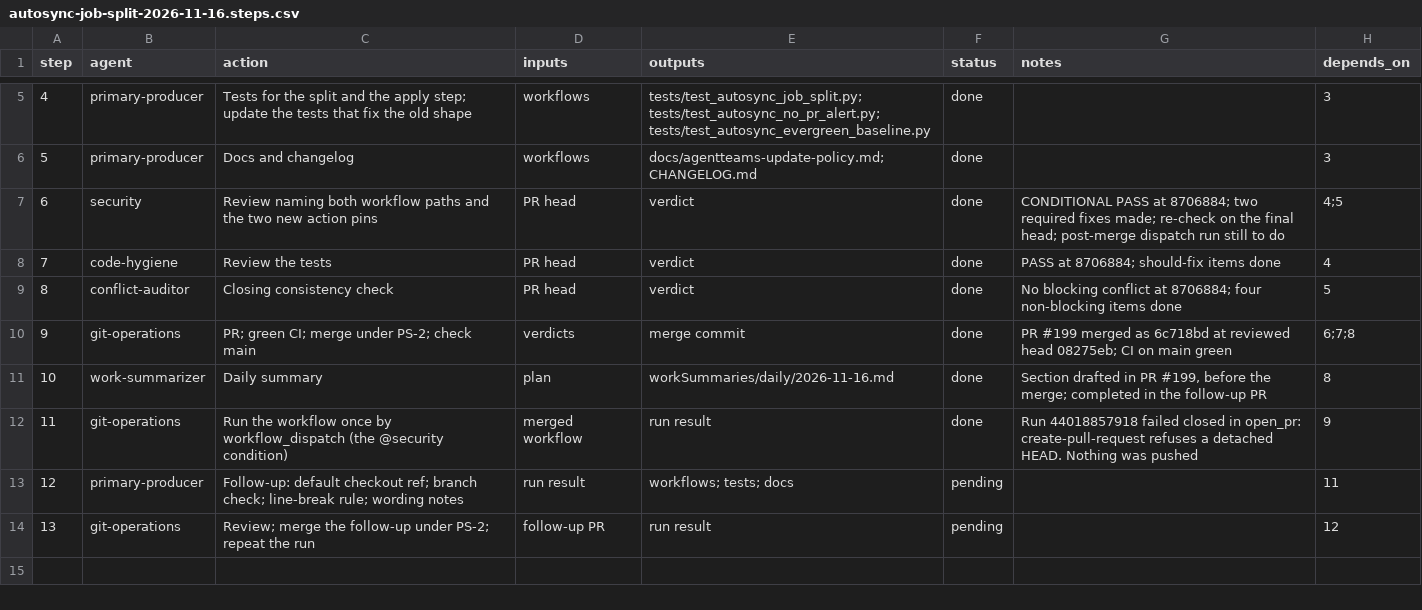
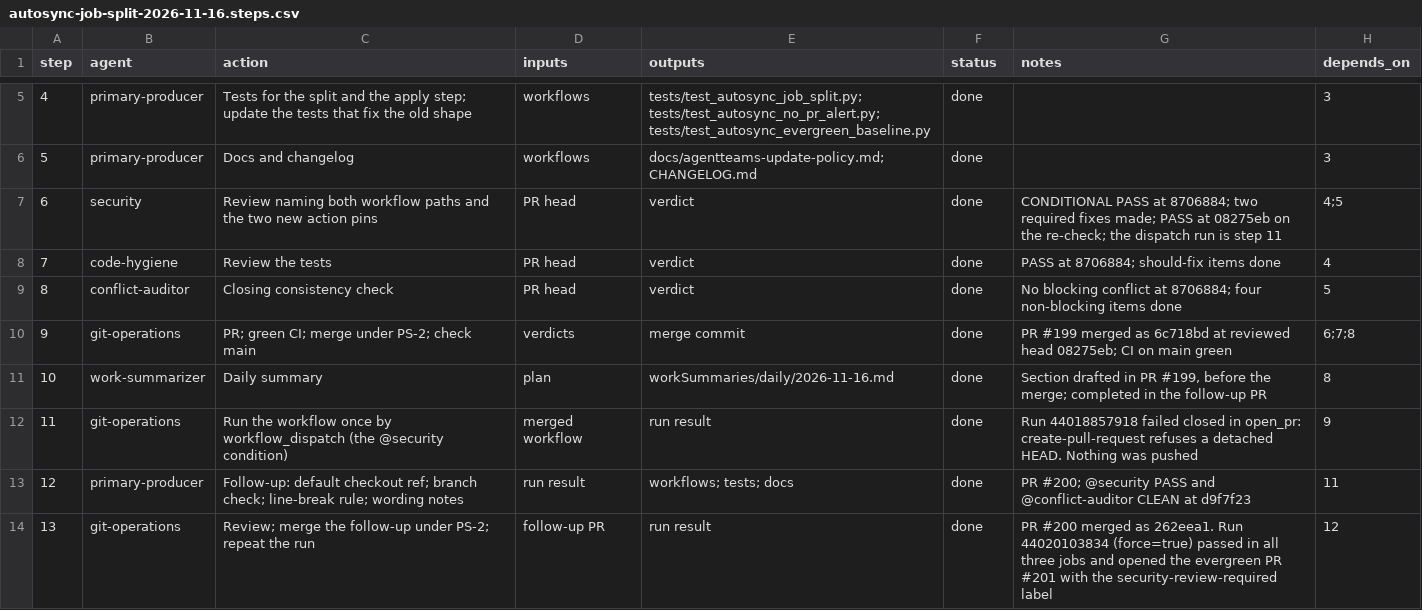
Before and after one commit to jlcatonjr/researchteam, a CSV file: references/plans/autosync-job-split-2026-11-16.steps.csv, drawn as a sheet; only a part is shown, gaps mark what is left out.

```diff
--- a/references/plans/autosync-job-split-2026-11-16.steps.csv
+++ b/references/plans/autosync-job-split-2026-11-16.steps.csv
@@ -6,3 +6,3 @@ step,agent,action,inputs,outputs,status,notes,depends_on
 5,primary-producer,Docs and changelog,workflows,docs/agentteams-update-policy.md; CHANGELOG.md,done,,3
-6,security,Review naming both workflow paths and the two new action pins,PR head,verdict,done,"CONDITIONAL PASS at 8706884; two required fixes made; re-check on the final head; post-merge dispatch run still to do",4;5
+6,security,Review naming both workflow paths and the two new action pins,PR head,verdict,done,"CONDITIONAL PASS at 8706884; two required fixes made; PASS at 08275eb on the re-check; the dispatch run is step 11",4;5
 7,code-hygiene,Review the tests,PR head,verdict,done,"PASS at 8706884; should-fix items done",4
@@ -12,3 +12,3 @@ step,agent,action,inputs,outputs,status,notes,depends_on
 11,git-operations,Run the workflow once by workflow_dispatch (the @security condition),merged workflow,run result,done,"Run 44018857918 failed closed in open_pr: create-pull-request refuses a detached HEAD. Nothing was pushed",9
-12,primary-producer,Follow-up: default checkout ref; branch check; line-break rule; wording notes,run result,workflows; tests; docs,pending,,11
-13,git-operations,Review; merge the follow-up under PS-2; repeat the run,follow-up PR,run result,pending,,12
+12,primary-producer,Follow-up: default checkout ref; branch check; line-break rule; wording notes,run result,workflows; tests; docs,done,"PR #200; @security PASS and @conflict-auditor CLEAN at d9f7f23",11
+13,git-operations,Review; merge the follow-up under PS-2; repeat the run,follow-up PR,run result,done,"PR #200 merged as 262eea1. Run 44020103834 (force=true) passed in all three jobs and opened the evergreen PR #201 with the security-review-required label",12
```
Also changed, not shown: 4 other files.
